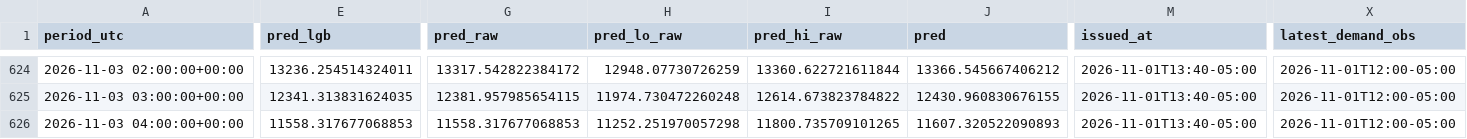
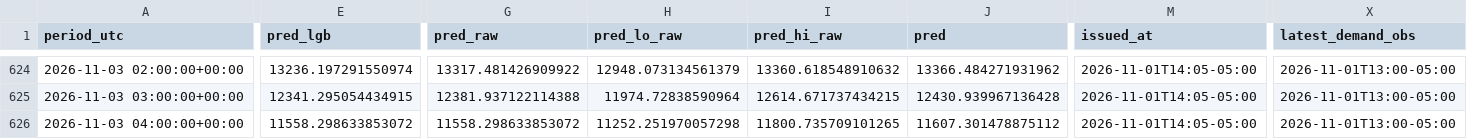
Before and after one commit to cathykam2006/Massachusetts-Peak-Electricity-Demand-Forecasting, a CSV file: data/dayahead/forecast_log.csv, drawn as a sheet; only a part is shown, gaps mark what is left out; the diff covers the shown part only; the diff names each change by its address in the sheet, - before the commit and + after, or states it on an @@ line.

```diff
--- a/data/dayahead/forecast_log.csv
+++ b/data/dayahead/forecast_log.csv
-E624 (pred_lgb): 13236.254514324011
+E624 (pred_lgb): 13236.197291550974
-G624 (pred_raw): 13317.542822384172
+G624 (pred_raw): 13317.481426909922
-H624 (pred_lo_raw): 12948.07730726259
+H624 (pred_lo_raw): 12948.073134561379
-I624 (pred_hi_raw): 13360.622721611844
+I624 (pred_hi_raw): 13360.618548910632
-J624 (pred): 13366.545667406212
+J624 (pred): 13366.484271931962
-M624:M626 (issued_at): 2026-11-01T13:40-05:00
+M624:M626 (issued_at): 2026-11-01T14:05-05:00
-X624:X626 (latest_demand_obs): 2026-11-01T12:00-05:00
+X624:X626 (latest_demand_obs): 2026-11-01T13:00-05:00
-E625 (pred_lgb): 12341.313831624035
+E625 (pred_lgb): 12341.295054434915
-G625 (pred_raw): 12381.957985654115
+G625 (pred_raw): 12381.937122114388
-H625 (pred_lo_raw): 11974.730472260248
+H625 (pred_lo_raw): 11974.72838590964
-I625 (pred_hi_raw): 12614.673823784822
+I625 (pred_hi_raw): 12614.671737434215
-J625 (pred): 12430.960830676155
+J625 (pred): 12430.939967136428
-E626 (pred_lgb): 11558.317677068853
+E626 (pred_lgb): 11558.298633853072
-G626 (pred_raw): 11558.317677068853
+G626 (pred_raw): 11558.298633853072
-J626 (pred): 11607.320522090893
+J626 (pred): 11607.301478875112
```
Also changed, not shown: 160 edited cells elsewhere in this file, data/dayahead/latest_forecast.csv.
